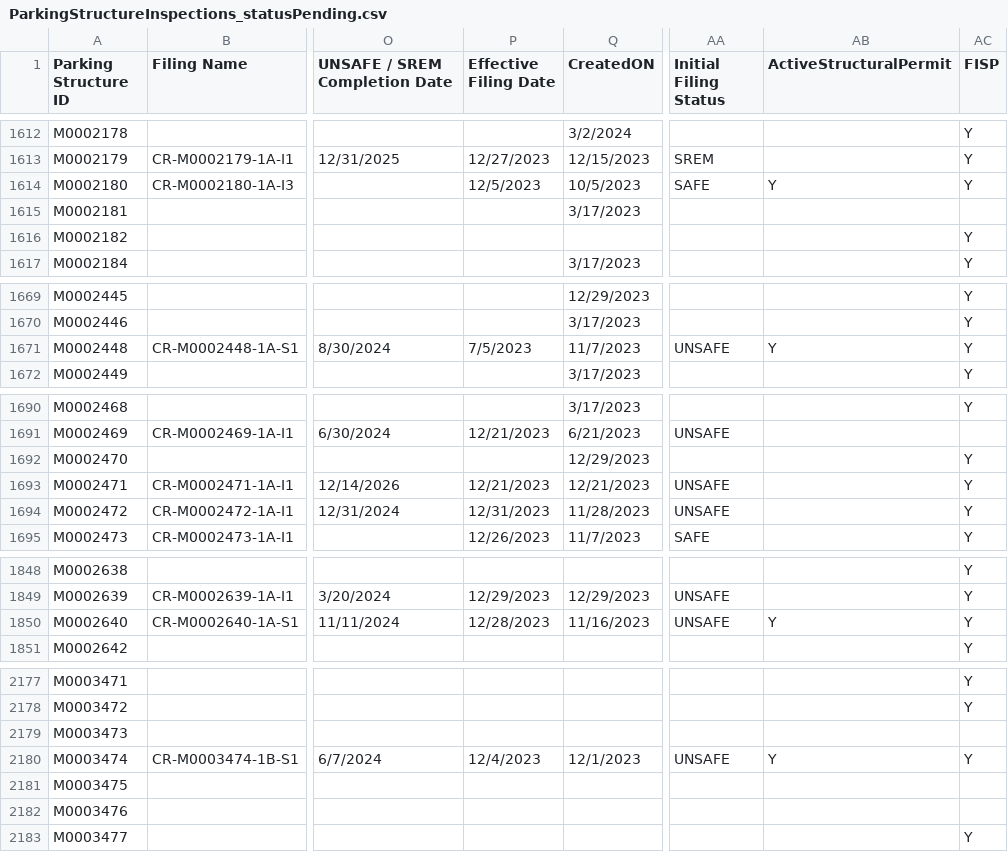
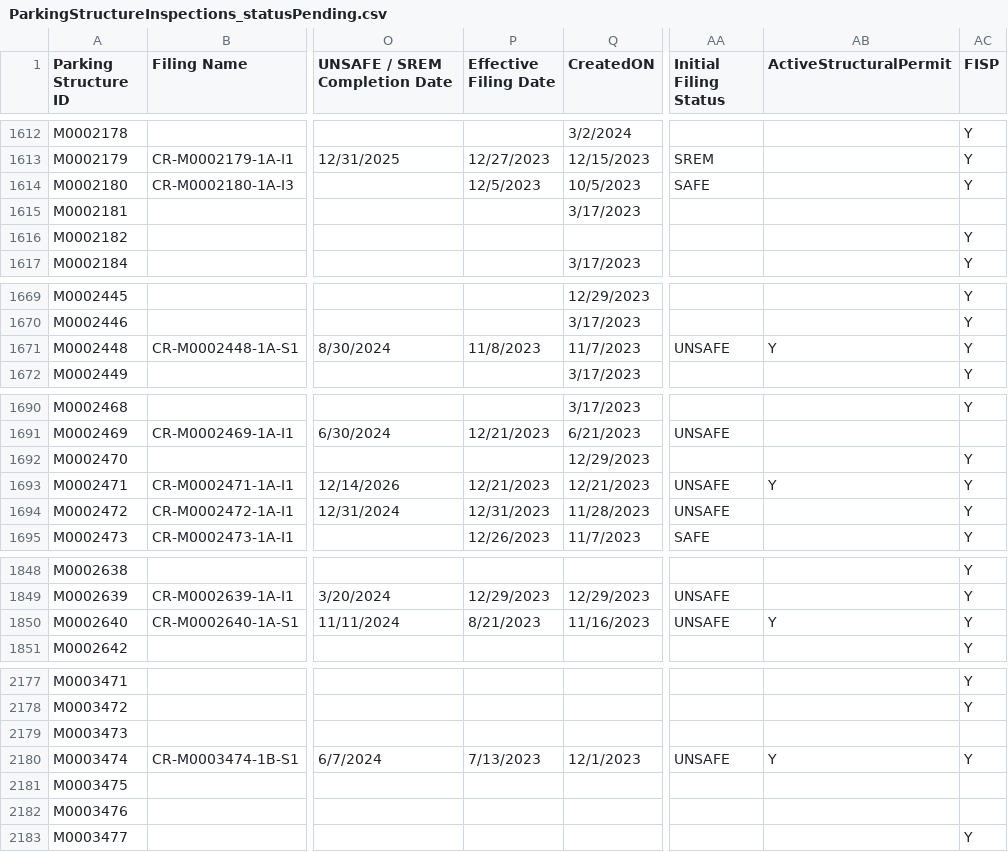
Before and after one commit to NYCDOB/ParkingStructures, a CSV file: data/ParkingStructureInspections_statusPending.csv, drawn as a sheet; only a part is shown, gaps mark what is left out; the diff covers the shown part only; the diff names each change by its address in the sheet, - before the commit and + after, or states it on an @@ line.

```diff
--- a/data/ParkingStructureInspections_statusPending.csv
+++ b/data/ParkingStructureInspections_statusPending.csv
-AB1614 (ActiveStructuralPermit): Y
+AB1614 (ActiveStructuralPermit): (empty)
-P1671 (Effective Filing Date): 7/5/2023
+P1671 (Effective Filing Date): 11/8/2023
-AB1693 (ActiveStructuralPermit): (empty)
+AB1693 (ActiveStructuralPermit): Y
-P1850 (Effective Filing Date): 12/28/2023
+P1850 (Effective Filing Date): 8/21/2023
-P2180 (Effective Filing Date): 12/4/2023
+P2180 (Effective Filing Date): 7/13/2023
```
Also changed, not shown: 28 edited cells elsewhere in this file.
